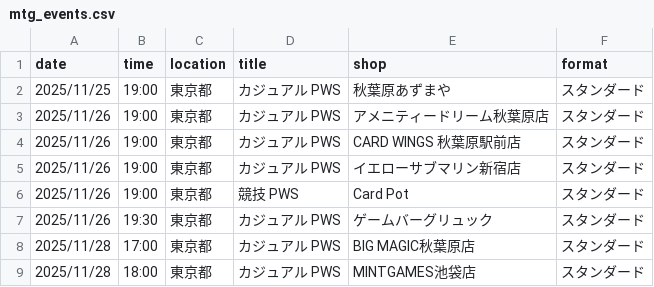
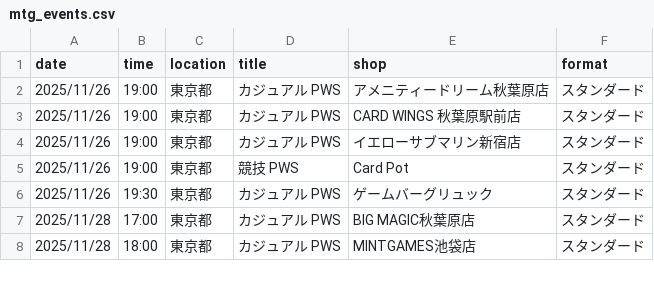
Before and after one commit to wakame1367/mtg_official_event_scraper, a CSV file: mtg_events.csv, drawn as a sheet; only a part is shown; the diff names each change by its address in the sheet, - before the commit and + after, or states it on an @@ line.

Commit message:
docs: Auto-update MTG events calendar [skip ci] 9ed999b9b4177d3915394fd37ac54a7e7030161e

```diff
--- a/mtg_events.csv
+++ b/mtg_events.csv
-row 2: 2025/11/25 | 19:00 | 東京都 | カジュアル PWS | 秋葉原あずまや | スタンダード
```
Also changed, not shown: mtg_events_latest.csv, 2 other files.
